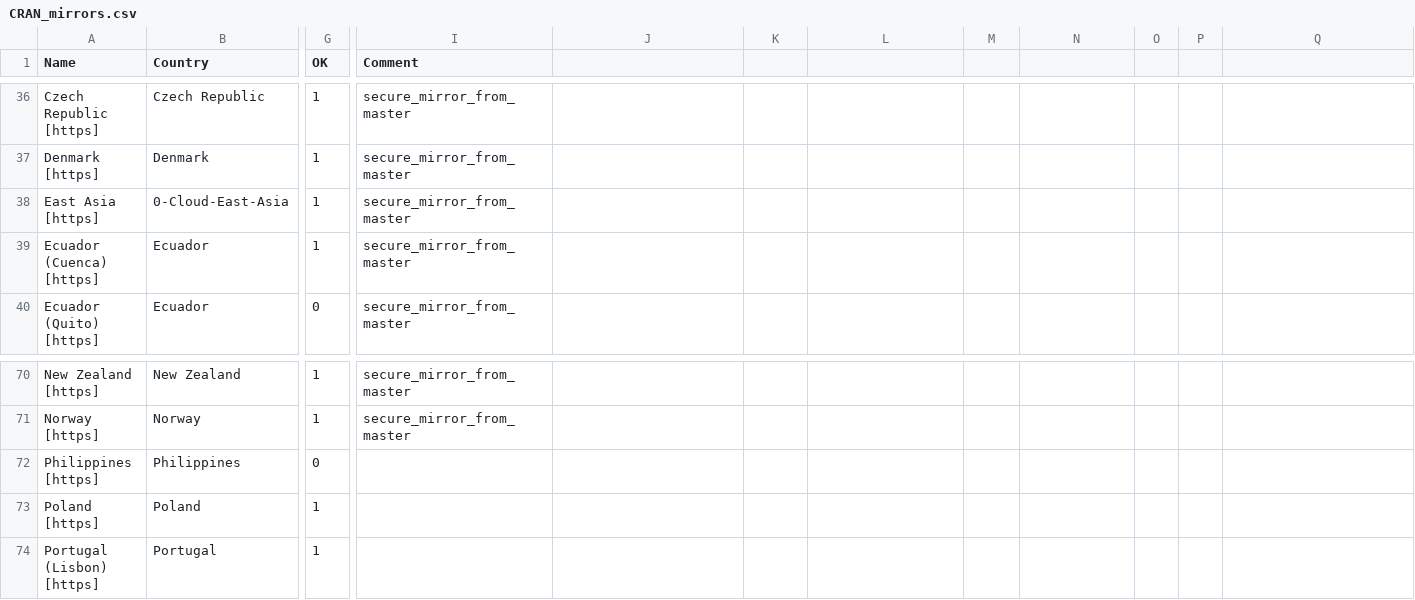
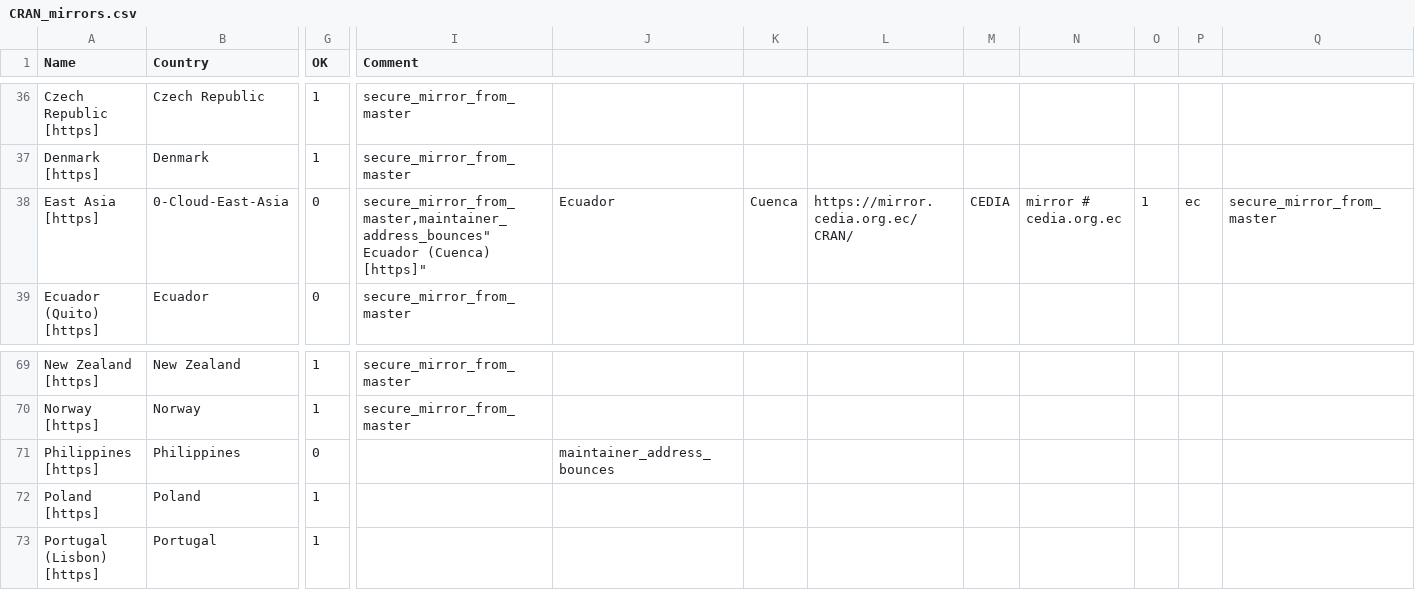
Before and after one commit to daroczig/R-weblate-fork, a CSV file: doc/CRAN_mirrors.csv, drawn as a sheet; only a part is shown, gaps mark what is left out; removed rows and columns are numbered as before the commit, all else as after; rows hold the shown columns only; ↵ is a line break in a cell; the diff names each change by its address in the sheet, - before the commit and + after, or states it on an @@ line.

Commit message:
Updated.
git-svn-id: https://svn.r-project.org/R/trunk@85703 00db46b3-68df-0310-9c12-caf00c1e9a41

```diff
--- a/doc/CRAN_mirrors.csv
+++ b/doc/CRAN_mirrors.csv
-G38 (OK): 1
+G38 (OK): 0
-I38 (Comment): secure_mirror_from_master
+I38 (Comment): secure_mirror_from_master,maintainer_address_bounces" ↵ Ecuador (Cuenca) [https]"
-J38: (empty)
+J38: Ecuador
-K38: (empty)
+K38: Cuenca
-L38: (empty)
+L38: https://mirror.cedia.org.ec/CRAN/
-M38: (empty)
+M38: CEDIA
-N38: (empty)
+N38: mirror # cedia.org.ec
-O38: (empty)
+O38: 1
-P38: (empty)
+P38: ec
-Q38: (empty)
+Q38: secure_mirror_from_master
-row 39: Ecuador (Cuenca) [https] | Ecuador | 1 | secure_mirror_from_master
-J71: (empty)
+J71: maintainer_address_bounces
```
